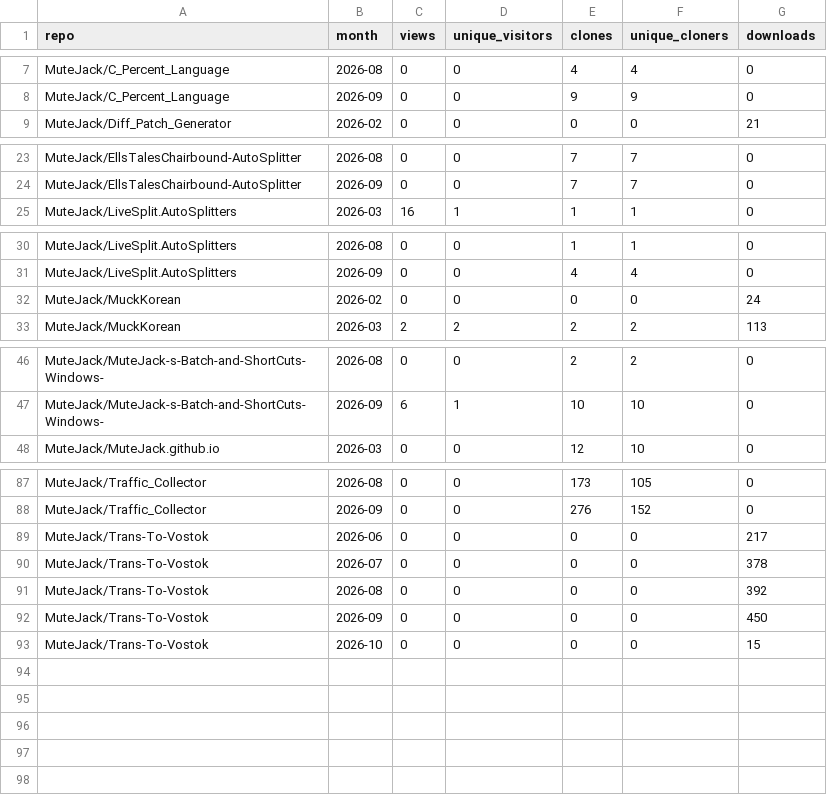
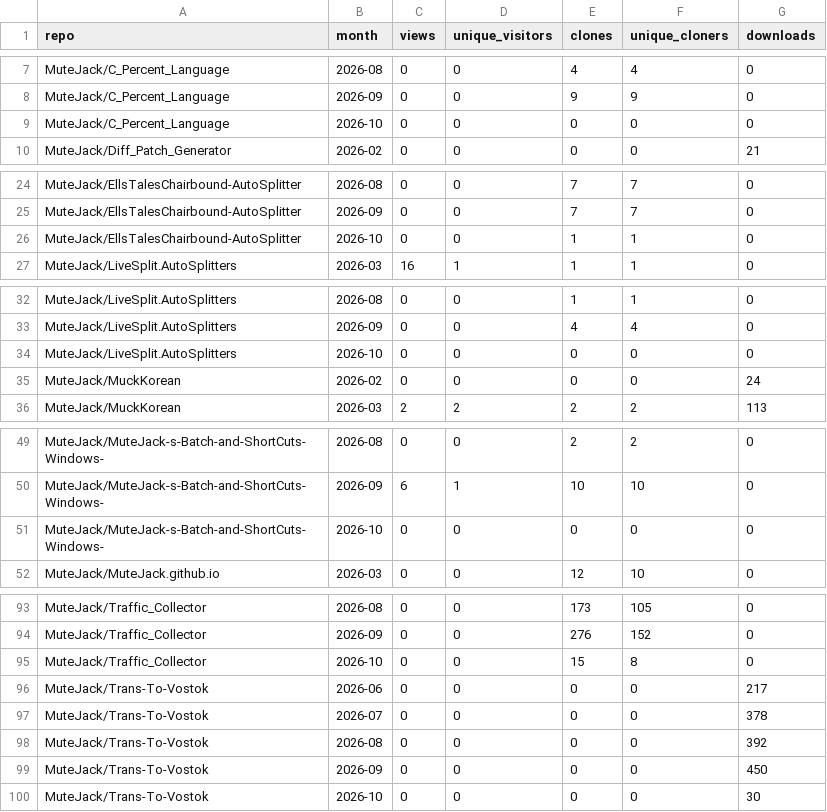
Before and after one commit to MuteJack/Traffic_Collector, a CSV file: stats/monthly.csv, drawn as a sheet; only a part is shown, gaps mark what is left out; the diff covers the shown part only.

```diff
--- a/stats/monthly.csv
+++ b/stats/monthly.csv
@@ -8,2 +8,3 @@ MuteJack/C_Percent_Language,2026-08,0,0,4,4,0
 MuteJack/C_Percent_Language,2026-09,0,0,9,9,0
+MuteJack/C_Percent_Language,2026-10,0,0,0,0,0
 MuteJack/Diff_Patch_Generator,2026-02,0,0,0,0,21
@@ -24,2 +25,3 @@ MuteJack/EllsTalesChairbound-AutoSplitter,2026-08,0,0,7,7,0
 MuteJack/EllsTalesChairbound-AutoSplitter,2026-09,0,0,7,7,0
+MuteJack/EllsTalesChairbound-AutoSplitter,2026-10,0,0,1,1,0
 MuteJack/LiveSplit.AutoSplitters,2026-03,16,1,1,1,0
@@ -31,2 +33,3 @@ MuteJack/LiveSplit.AutoSplitters,2026-08,0,0,1,1,0
 MuteJack/LiveSplit.AutoSplitters,2026-09,0,0,4,4,0
+MuteJack/LiveSplit.AutoSplitters,2026-10,0,0,0,0,0
 MuteJack/MuckKorean,2026-02,0,0,0,0,24
@@ -47,2 +50,3 @@ MuteJack/MuteJack-s-Batch-and-ShortCuts-Windows-,2026-08,0,0,2,2,0
 MuteJack/MuteJack-s-Batch-and-ShortCuts-Windows-,2026-09,6,1,10,10,0
+MuteJack/MuteJack-s-Batch-and-ShortCuts-Windows-,2026-10,0,0,0,0,0
 MuteJack/MuteJack.github.io,2026-03,0,0,12,10,0
@@ -88,2 +94,3 @@ MuteJack/Traffic_Collector,2026-08,0,0,173,105,0
 MuteJack/Traffic_Collector,2026-09,0,0,276,152,0
+MuteJack/Traffic_Collector,2026-10,0,0,15,8,0
 MuteJack/Trans-To-Vostok,2026-06,0,0,0,0,217
@@ -92,2 +99,2 @@ MuteJack/Trans-To-Vostok,2026-08,0,0,0,0,392
 MuteJack/Trans-To-Vostok,2026-09,0,0,0,0,450
-MuteJack/Trans-To-Vostok,2026-10,0,0,0,0,15
+MuteJack/Trans-To-Vostok,2026-10,0,0,0,0,30
```
Also changed, not shown: 2 added rows and 6 edited cells elsewhere in this file, stats/releases_daily.csv, stats/traffic_clones.csv, 5 other files.
